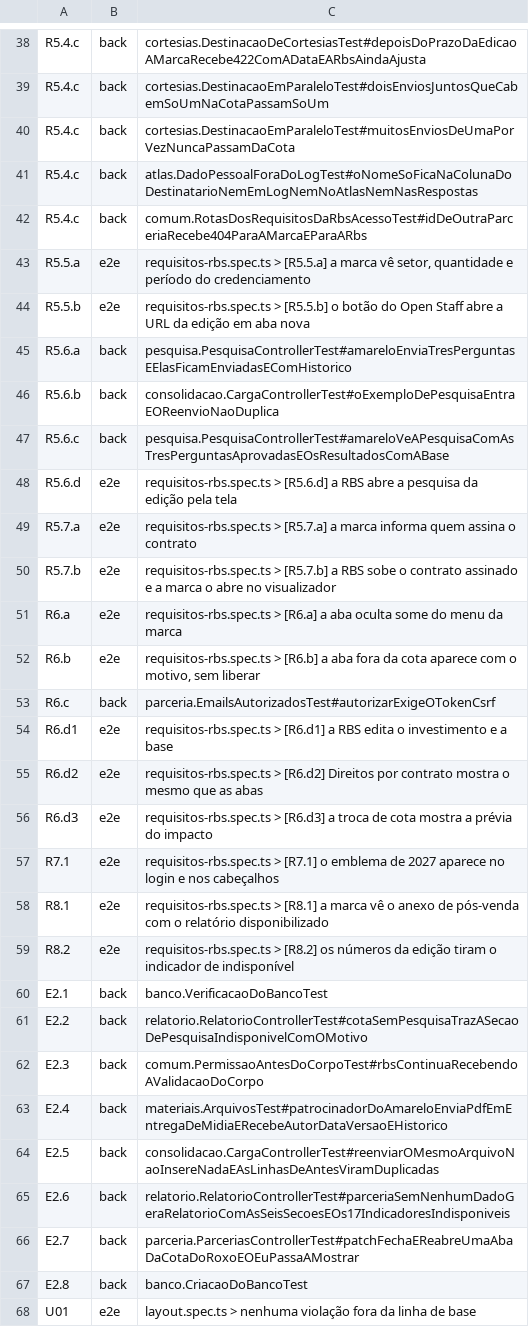
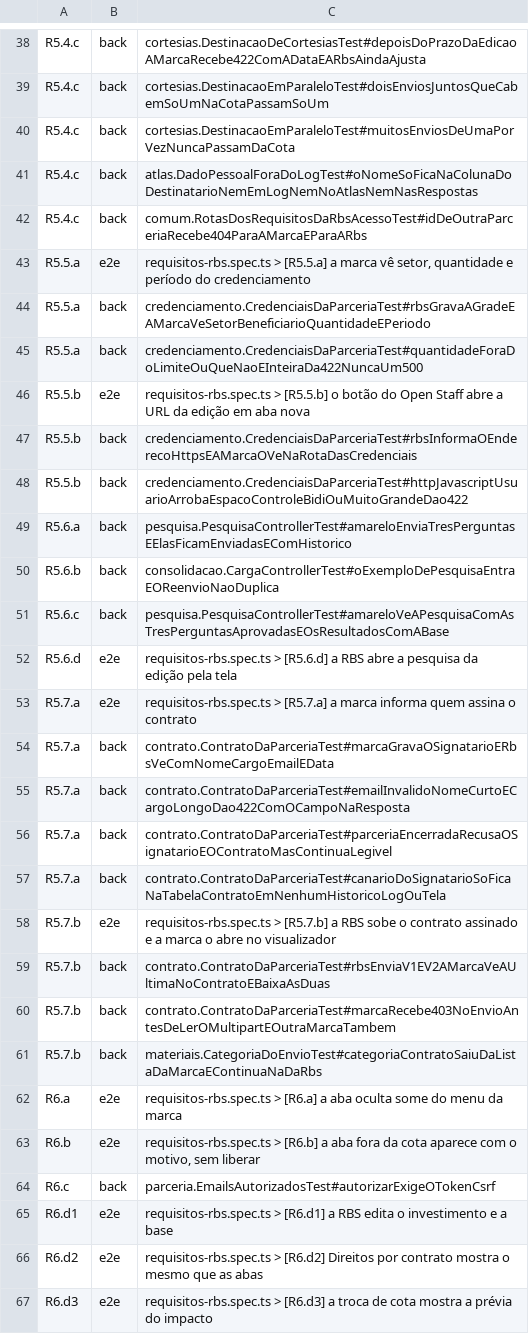
Before and after one commit to PHMFG/planeta-360, a TSV file: frontend/e2e/matriz.tsv, drawn as a sheet; only a part is shown, gaps mark what is left out; the shorter side is filled out with more unchanged rows.

Commit message:
feat(api): credenciais por parceria e Open Staff da edição
Rotas 77 a 79: a grade de credenciais (RBS grava, marca lê), o endereço
do Open Staff (só https, sem usuario@) e o período de cadastro da
edição, que a rota 6 também devolve. Quantidade fora do SMALLINT, NUL e
parceria encerrada dão 422 ou 409, nunca 500. Matriz de acesso das
rotas novas, PermissaoAntesDoCorpo, api.md e matriz.tsv no mesmo commit.

```diff
--- a/frontend/e2e/matriz.tsv
+++ b/frontend/e2e/matriz.tsv
@@ -43,3 +43,7 @@ R5.4.c	back	comum.RotasDosRequisitosDaRbsAcessoTest#idDeOutraParceriaRecebe404Pa
 R5.5.a	e2e	requisitos-rbs.spec.ts > [R5.5.a] a marca vê setor, quantidade e período do credenciamento
+R5.5.a	back	credenciamento.CredenciaisDaParceriaTest#rbsGravaAGradeEAMarcaVeSetorBeneficiarioQuantidadeEPeriodo
+R5.5.a	back	credenciamento.CredenciaisDaParceriaTest#quantidadeForaDoLimiteOuQueNaoEInteiraDa422NuncaUm500
 R5.5.b	e2e	requisitos-rbs.spec.ts > [R5.5.b] o botão do Open Staff abre a URL da edição em aba nova
+R5.5.b	back	credenciamento.CredenciaisDaParceriaTest#rbsInformaOEnderecoHttpsEAMarcaOVeNaRotaDasCredenciais
+R5.5.b	back	credenciamento.CredenciaisDaParceriaTest#httpJavascriptUsuarioArrobaEspacoControleBidiOuMuitoGrandeDao422
 R5.6.a	back	pesquisa.PesquisaControllerTest#amareloEnviaTresPerguntasEElasFicamEnviadasEComHistorico
@@ -49,3 +53,10 @@ R5.6.d	e2e	requisitos-rbs.spec.ts > [R5.6.d] a RBS abre a pesquisa da edição p
 R5.7.a	e2e	requisitos-rbs.spec.ts > [R5.7.a] a marca informa quem assina o contrato
+R5.7.a	back	contrato.ContratoDaParceriaTest#marcaGravaOSignatarioERbsVeComNomeCargoEmailEData
+R5.7.a	back	contrato.ContratoDaParceriaTest#emailInvalidoNomeCurtoECargoLongoDao422ComOCampoNaResposta
+R5.7.a	back	contrato.ContratoDaParceriaTest#parceriaEncerradaRecusaOSignatarioEOContratoMasContinuaLegivel
+R5.7.a	back	contrato.ContratoDaParceriaTest#canarioDoSignatarioSoFicaNaTabelaContratoEmNenhumHistoricoLogOuTela
 R5.7.b	e2e	requisitos-rbs.spec.ts > [R5.7.b] a RBS sobe o contrato assinado e a marca o abre no visualizador
+R5.7.b	back	contrato.ContratoDaParceriaTest#rbsEnviaV1EV2AMarcaVeAUltimaNoContratoEBaixaAsDuas
+R5.7.b	back	contrato.ContratoDaParceriaTest#marcaRecebe403NoEnvioAntesDeLerOMultipartEOutraMarcaTambem
+R5.7.b	back	materiais.CategoriaDoEnvioTest#categoriaContratoSaiuDaListaDaMarcaEContinuaNaDaRbs
 R6.a	e2e	requisitos-rbs.spec.ts > [R6.a] a aba oculta some do menu da marca
```
Also changed, not shown: 14 other files.
